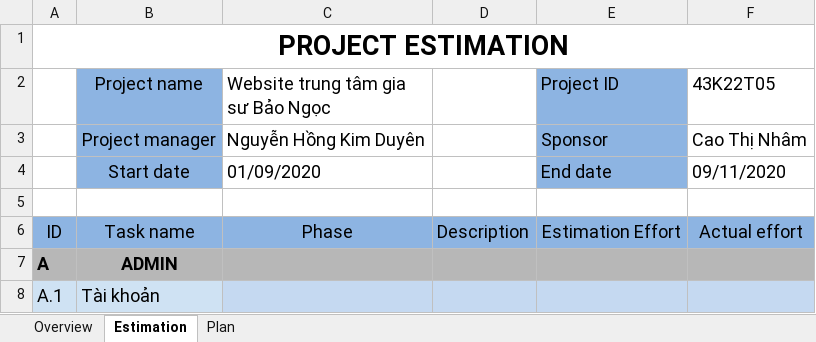
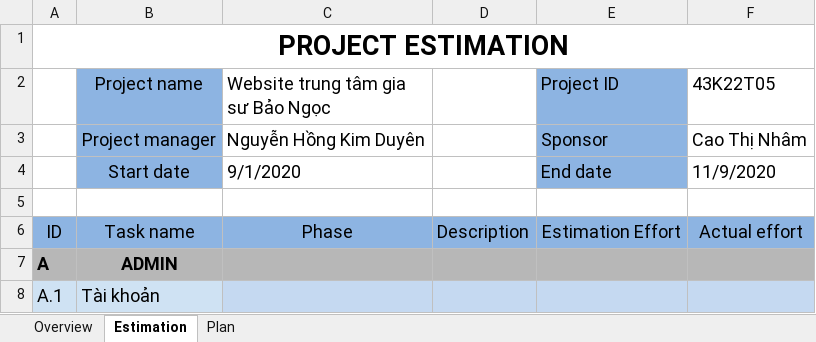
Before and after one commit to duyennhk/43K22T05, an Excel workbook: ProjectEstimtion.xlsx, sheet Estimation, drawn as a sheet; only a part is shown; values as stored, in another font and other column widths than the file's, no borders; the diff names each change by its address in the sheet, - before the commit and + after, or states it on an @@ line.

```diff
--- a/ProjectEstimtion.xlsx (sheet Estimation)
+++ b/ProjectEstimtion.xlsx (sheet Estimation)
-C4: 01/09/2020
+C4: 9/1/2020
-F4 (43K22T05): 09/11/2020
+F4 (43K22T05): 11/9/2020
```
Also changed, not shown: sheet Overview, sheet Plan, formulas that keep their value.
